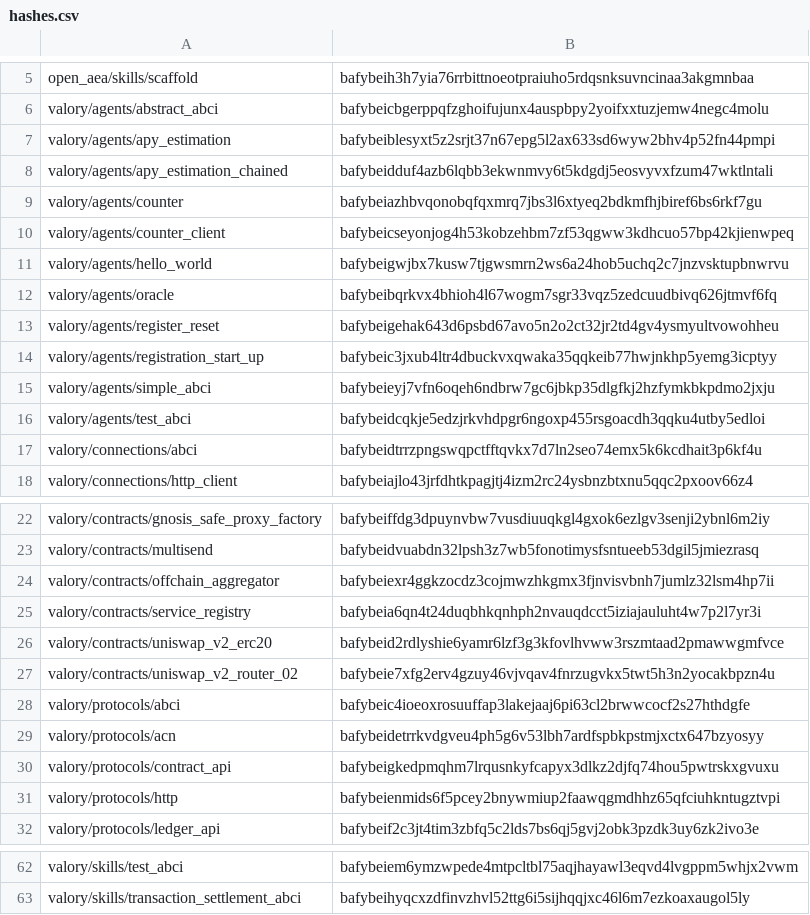
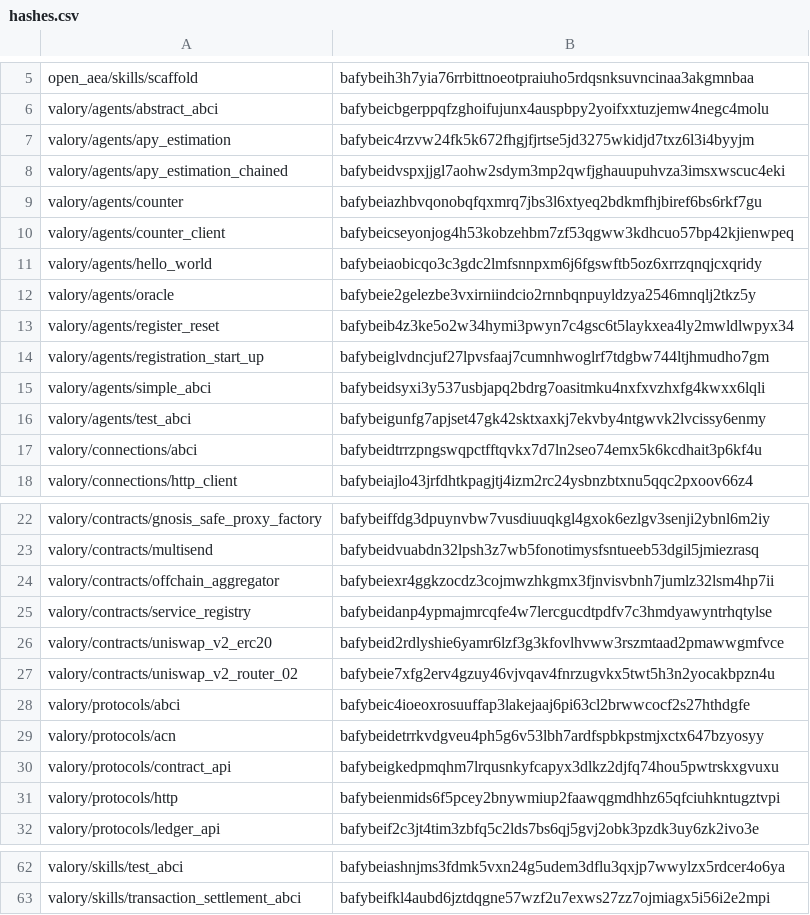
Before and after one commit to valory-xyz/open-autonomy, a CSV file: packages/hashes.csv, drawn as a sheet; only a part is shown, gaps mark what is left out; the diff covers the shown part only; the diff names each change by its address in the sheet, - before the commit and + after, or states it on an @@ line.

```diff
--- a/packages/hashes.csv
+++ b/packages/hashes.csv
-B7: bafybeiblesyxt5z2srjt37n67epg5l2ax633sd6wyw2bhv4p52fn44pmpi
+B7: bafybeic4rzvw24fk5k672fhgjfjrtse5jd3275wkidjd7txz6l3i4byyjm
-B8: bafybeidduf4azb6lqbb3ekwnmvy6t5kdgdj5eosvyvxfzum47wktlntali
+B8: bafybeidvspxjjgl7aohw2sdym3mp2qwfjghauupuhvza3imsxwscuc4eki
-B11: bafybeigwjbx7kusw7tjgwsmrn2ws6a24hob5uchq2c7jnzvsktupbnwrvu
+B11: bafybeiaobicqo3c3gdc2lmfsnnpxm6j6fgswftb5oz6xrrzqnqjcxqridy
-B12: bafybeibqrkvx4bhioh4l67wogm7sgr33vqz5zedcuudbivq626jtmvf6fq
+B12: bafybeie2gelezbe3vxirniindcio2rnnbqnpuyldzya2546mnqlj2tkz5y
-B13: bafybeigehak643d6psbd67avo5n2o2ct32jr2td4gv4ysmyultvowohheu
+B13: bafybeib4z3ke5o2w34hymi3pwyn7c4gsc6t5laykxea4ly2mwldlwpyx34
-B14: bafybeic3jxub4ltr4dbuckvxqwaka35qqkeib77hwjnkhp5yemg3icptyy
+B14: bafybeiglvdncjuf27lpvsfaaj7cumnhwoglrf7tdgbw744ltjhmudho7gm
-B15: bafybeieyj7vfn6oqeh6ndbrw7gc6jbkp35dlgfkj2hzfymkbkpdmo2jxju
+B15: bafybeidsyxi3y537usbjapq2bdrg7oasitmku4nxfxvzhxfg4kwxx6lqli
-B16: bafybeidcqkje5edzjrkvhdpgr6ngoxp455rsgoacdh3qqku4utby5edloi
+B16: bafybeigunfg7apjset47gk42sktxaxkj7ekvby4ntgwvk2lvcissy6enmy
-B25: bafybeia6qn4t24duqbhkqnhph2nvauqdcct5iziajauluht4w7p2l7yr3i
+B25: bafybeidanp4ypmajmrcqfe4w7lercgucdtpdfv7c3hmdyawyntrhqtylse
-B62: bafybeiem6ymzwpede4mtpcltbl75aqjhayawl3eqvd4lvgppm5whjx2vwm
+B62: bafybeiashnjms3fdmk5vxn24g5udem3dflu3qxjp7wwylzx5rdcer4o6ya
-B63: bafybeihyqcxzdfinvzhvl52ttg6i5sijhqqjxc46l6m7ezkoaxaugol5ly
+B63: bafybeifkl4aubd6jztdqgne57wzf2u7exws27zz7ojmiagx5i56i2e2mpi
```
Also changed, not shown: 24 edited cells elsewhere in this file, 40 other files.
